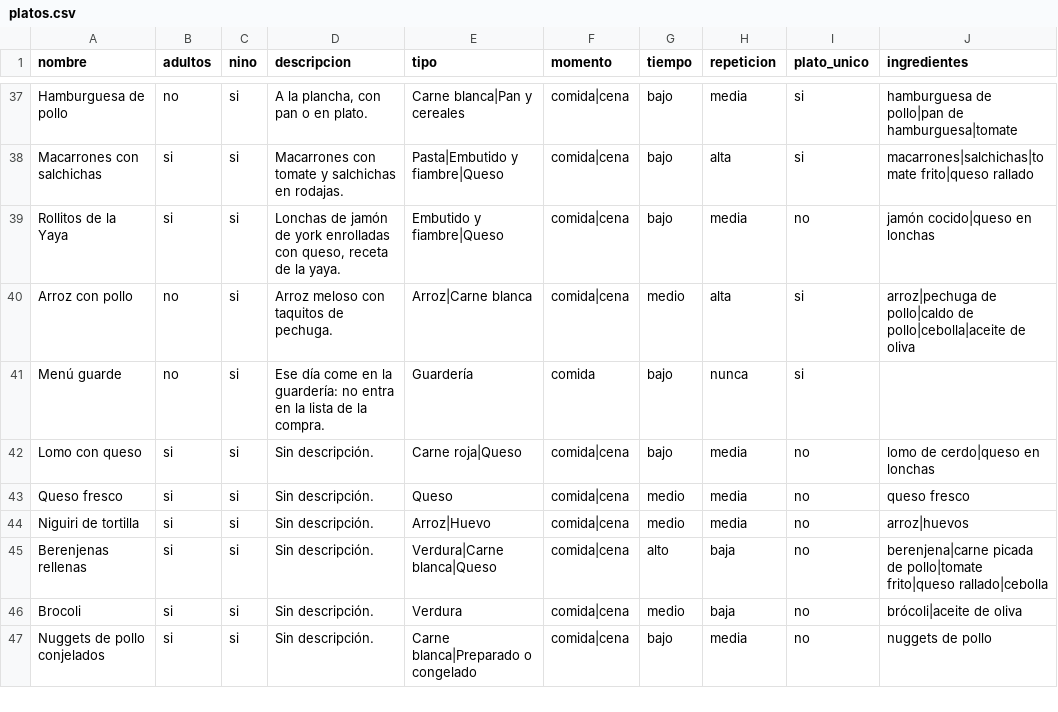
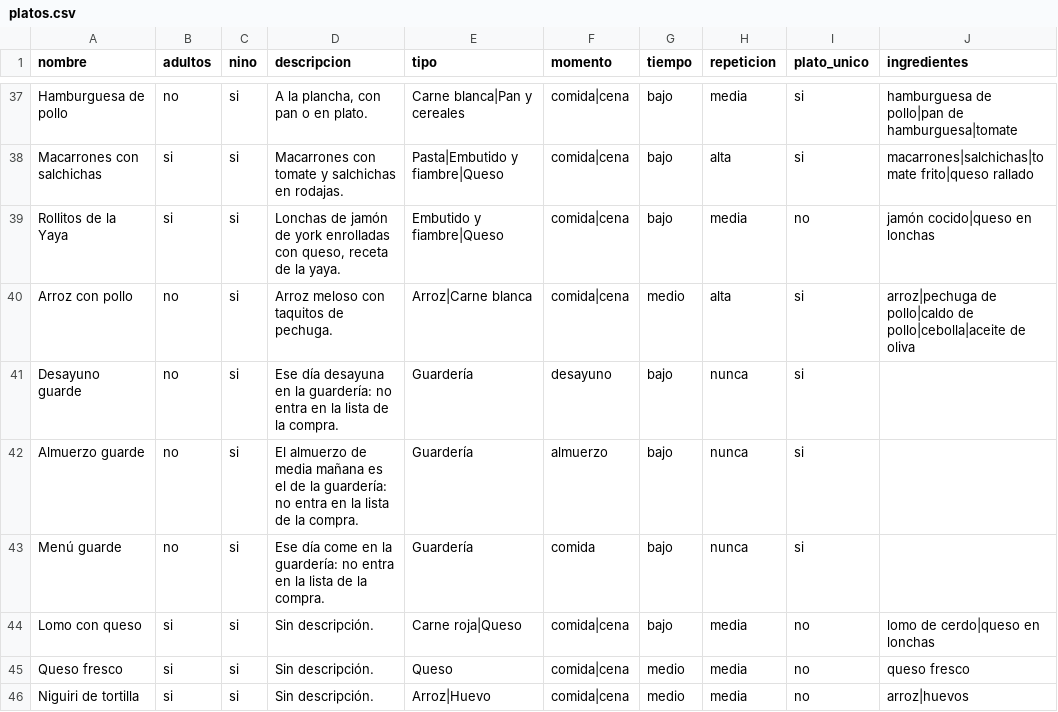
Before and after one commit to diegocalvogit/planificador-comida, a CSV file: datos/platos.csv, drawn as a sheet; only a part is shown, gaps mark what is left out; the shorter side is filled out with more unchanged rows; the diff names each change by its address in the sheet, - before the commit and + after, or states it on an @@ line.

```diff
--- a/datos/platos.csv
+++ b/datos/platos.csv
+row 41: Desayuno guarde | no | si | Ese día desayuna en la guardería: no entra en la lista de la compra. | Guardería | desayuno | bajo | nunca | si
+row 42: Almuerzo guarde | no | si | El almuerzo de media mañana es el de la guardería: no entra en la lista de la compra. | Guardería | almuerzo | bajo | nunca | si
```
Also changed, not shown: datos/equilibrio-nino.csv, 2 other files.
